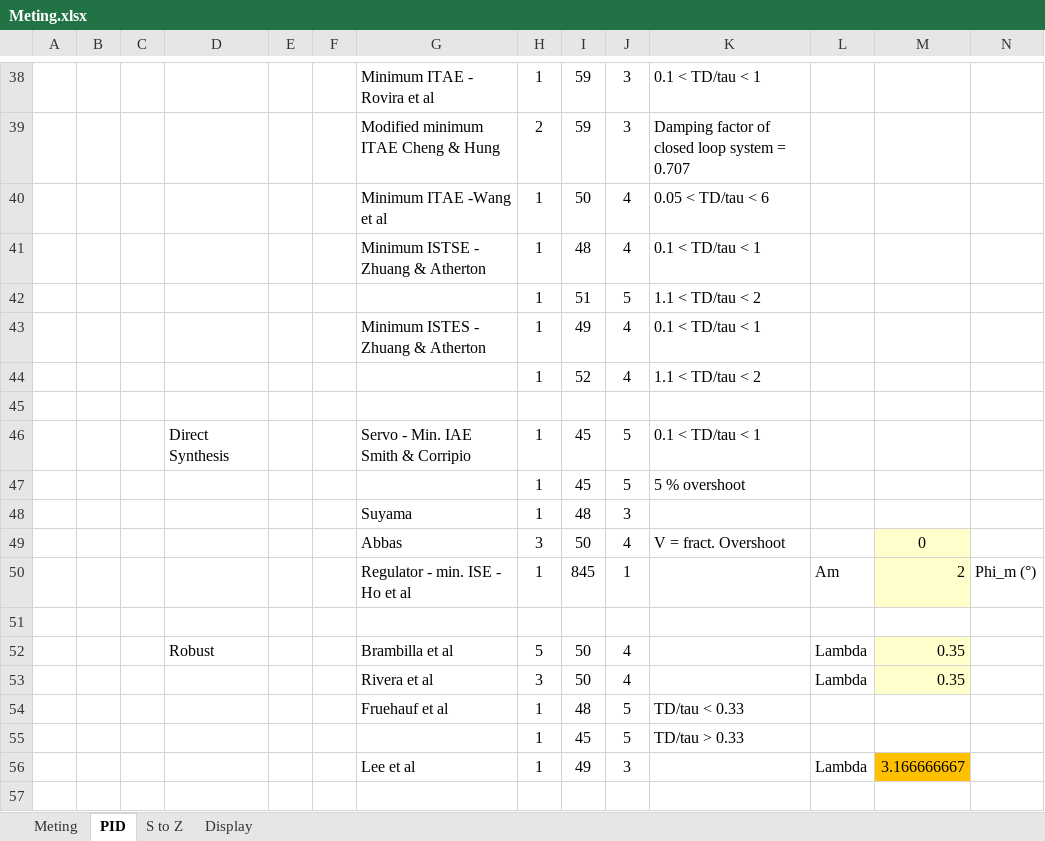
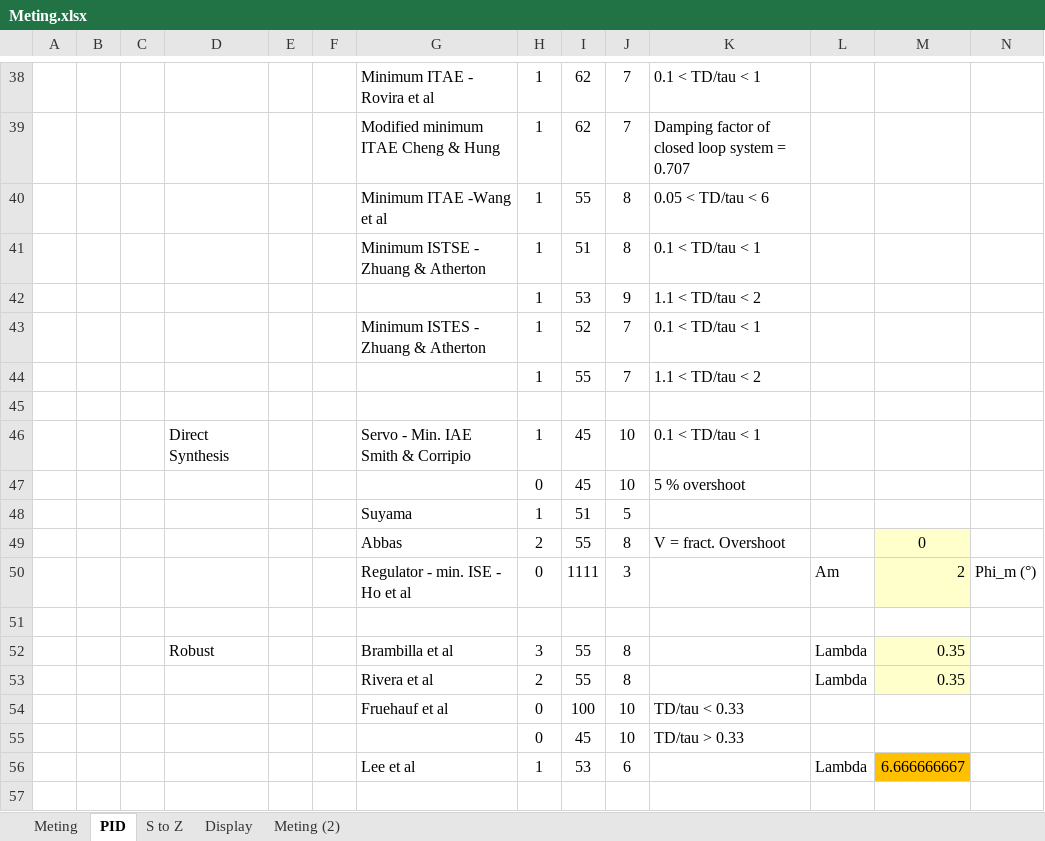
Before and after one commit to Emile666/W3230_Reflow_Plate, an Excel workbook: Doc/Meting.xlsx, sheet PID, drawn as a sheet; only a part is shown, gaps mark what is left out; values as stored, in another font and other column widths than the file's, no borders; charts and pictures not drawn; removed rows and columns are numbered as before the commit, all else as after; rows hold the shown columns only; the diff covers the shown part only; the diff names each change by its address in the sheet, - before the commit and + after, or states it on an @@ line.

```diff
--- a/Doc/Meting.xlsx (sheet PID)
+++ b/Doc/Meting.xlsx (sheet PID)
+sheet tab: Meting (2)
-I38: 59
+I38: 62
-J38: 3
+J38: 7
-row 39:  |  |  |  |  |  | Modified minimum ITAE Cheng & Hung | 2 | 59 | 3 | Damping factor of closed loop system = 0.707
+row 39:  |  |  |  |  |  | Modified minimum ITAE Cheng & Hung | 1 | 62 | 7 | Damping factor of closed loop system = 0.707
-I40: 50
+I40: 55
-J40:J41: 4
+J40:J41: 8
-I41: 48
+I41: 51
-I42: 51
+I42: 53
-J42: 5
+J42: 9
-I43: 49
+I43: 52
-J43:J44: 4
+J43:J44: 7
-I44: 52
+I44: 55
-J46:J47: 5
+J46:J47: 10
-H47: 1
+H47: 0
-I48: 48
+I48: 51
-J48: 3
+J48: 5
-H49: 3
+H49: 2
-I49: 50
+I49: 55
-J49: 4
+J49: 8
-H50: 1
+H50: 0
-I50: 845
+I50: 1111
-J50: 1
+J50: 3
-H52: 5
+H52: 3
-I52:I53: 50
+I52:I53: 55
-J52:J53: 4
+J52:J53: 8
-H53: 3
+H53: 2
-row 54:  |  |  |  |  |  | Fruehauf et al | 1 | 48 | 5 | TD/tau < 0.33
-row 55:  |  |  |  |  |  |  | 1 | 45 | 5 | TD/tau > 0.33
-row 56:  |  |  |  |  |  | Lee et al | 1 | 49 | 3 |  | Lambda | 3.166666667
+row 54:  |  |  |  |  |  | Fruehauf et al | 0 | 100 | 10 | TD/tau < 0.33
+row 55:  |  |  |  |  |  |  | 0 | 45 | 10 | TD/tau > 0.33
+row 56:  |  |  |  |  |  | Lee et al | 1 | 53 | 6 |  | Lambda | 6.666666667
```
Also changed, not shown: 17 added rows, 17 removed rows, 38 edited cells and cell formats elsewhere in this sheet, sheet Meting, charts or pictures, 6 other files.
